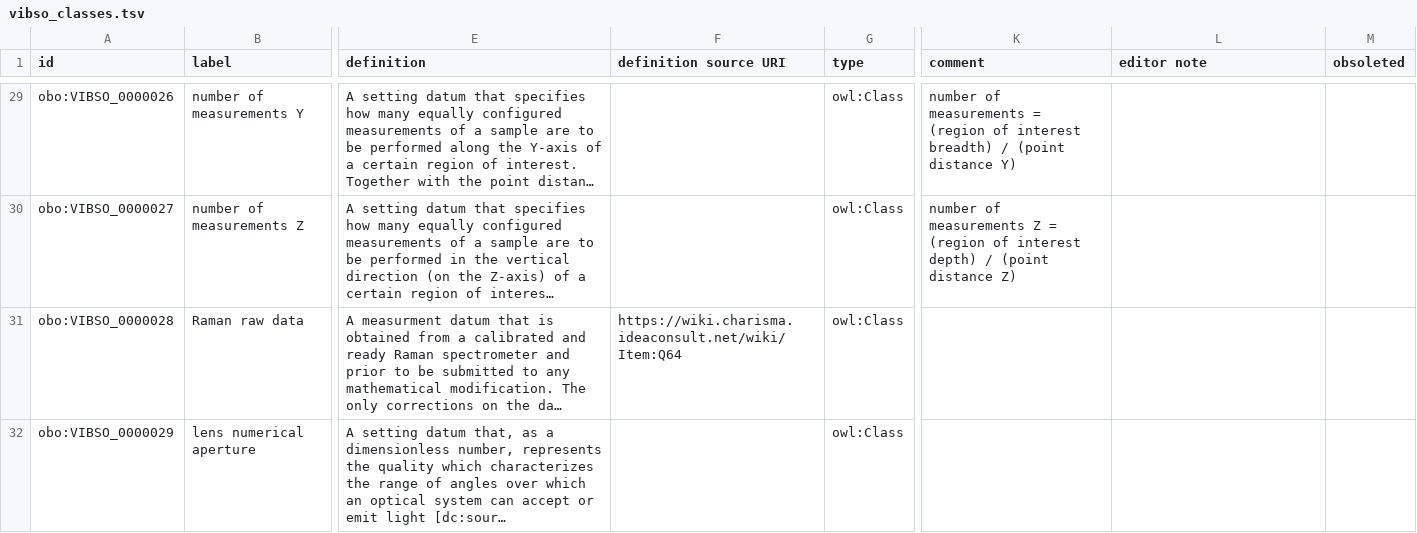
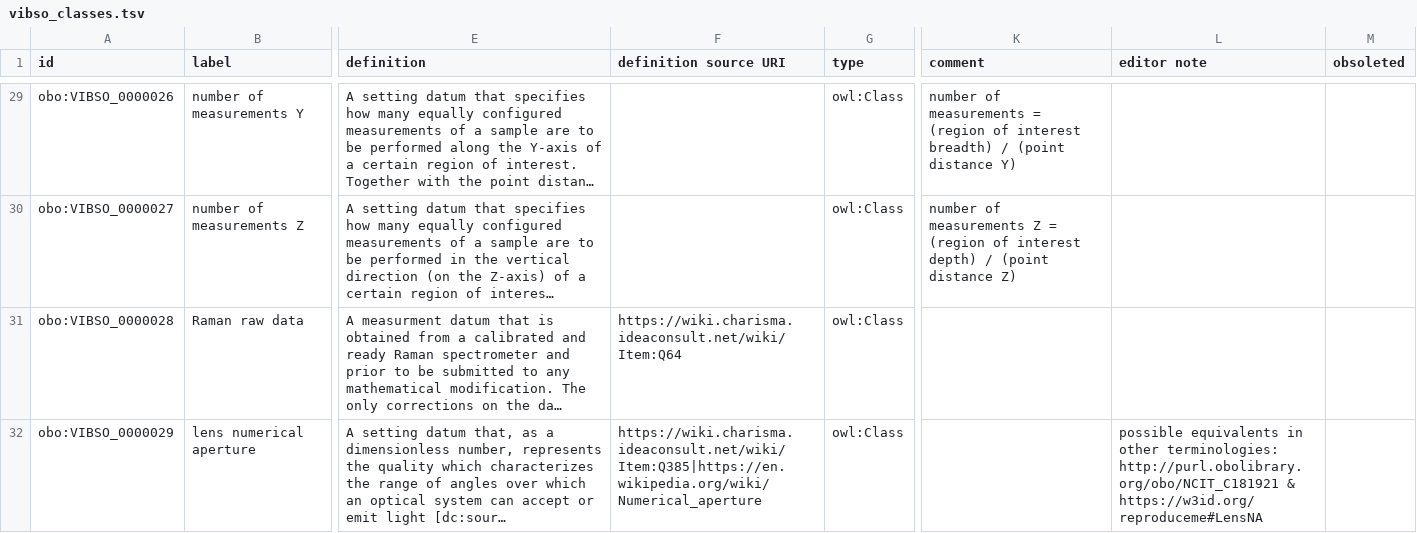
Before and after one commit to NFDI4Chem/VibrationalSpectroscopyOntology, a TSV file: src/templates/vibso_classes.tsv, drawn as a sheet; only a part is shown, gaps mark what is left out; long unchanged cells end in …; the diff names each change by its address in the sheet, - before the commit and + after, or states it on an @@ line.

Commit message:
Assign term ID, add def sources and editor note

```diff
--- a/src/templates/vibso_classes.tsv
+++ b/src/templates/vibso_classes.tsv
-F32 (definition source URI): (empty)
+F32 (definition source URI): https://wiki.charisma.ideaconsult.net/wiki/Item:Q385|https://en.wikipedia.org/wiki/Numerical_aperture
-L32 (editor note): (empty)
+L32 (editor note): possible equivalents in other terminologies: http://purl.obolibrary.org/obo/NCIT_C181921 & https://w3id.org/reproduceme#LensNA
```
